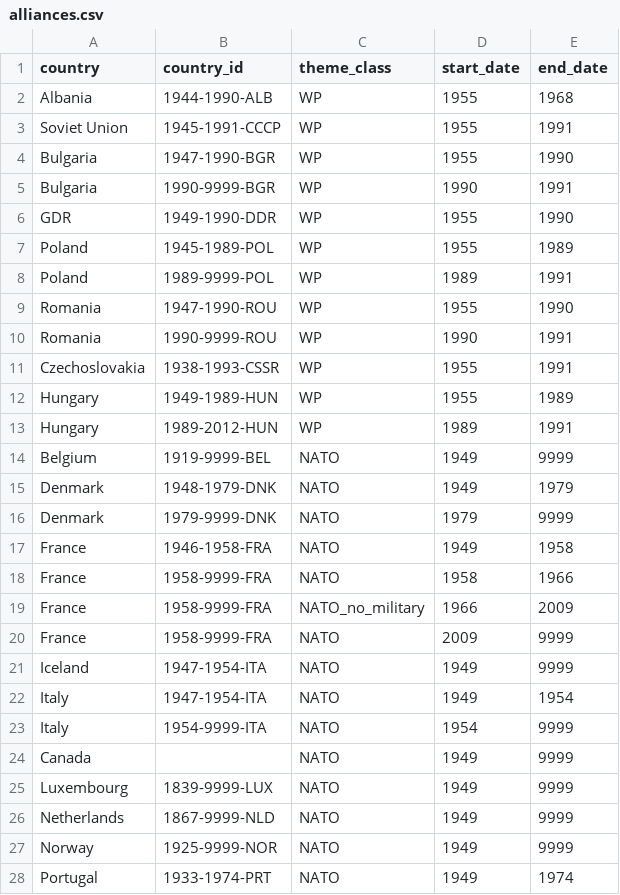
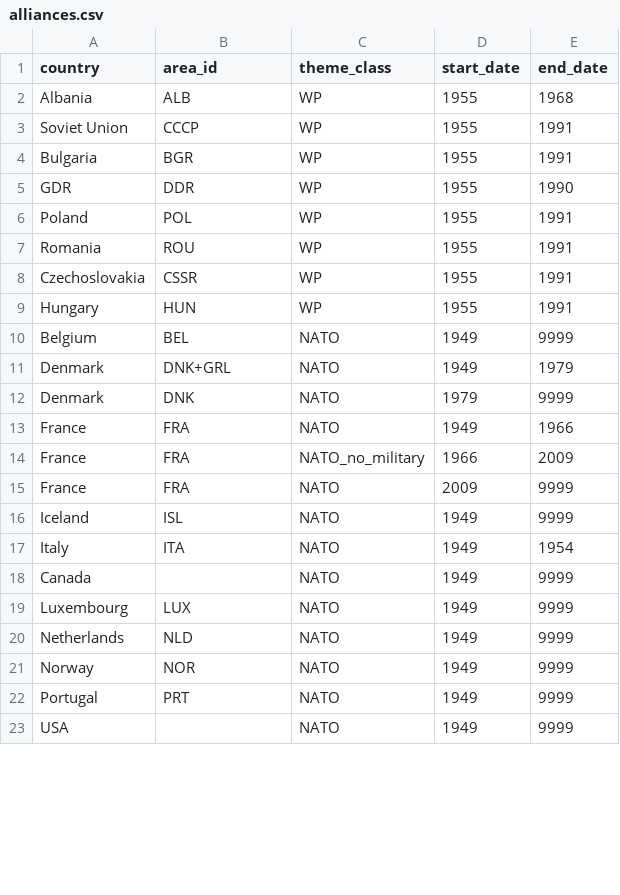
Before and after one commit to MenschMarcus/HistoGlobe_school, a CSV file: config/school/data/alliances.csv, drawn as a sheet; only a part is shown; the shorter side is filled out with more unchanged rows; the diff covers the shown part only.

Commit message:
new alliances for new data model

```diff
--- a/config/school/data/alliances.csv
+++ b/config/school/data/alliances.csv
@@ -1,28 +1,22 @@
-country,country_id,theme_class,start_date,end_date
-Albania,1944-1990-ALB,WP,1955,1968
-Soviet Union,1945-1991-CCCP,WP,1955,1991
-Bulgaria,1947-1990-BGR,WP,1955,1990
-Bulgaria,1990-9999-BGR,WP,1990,1991
-GDR,1949-1990-DDR,WP,1955,1990
-Poland,1945-1989-POL,WP,1955,1989
-Poland,1989-9999-POL,WP,1989,1991
-Romania,1947-1990-ROU,WP,1955,1990
-Romania,1990-9999-ROU,WP,1990,1991
-Czechoslovakia,1938-1993-CSSR,WP,1955,1991
-Hungary,1949-1989-HUN,WP,1955,1989
-Hungary,1989-2012-HUN,WP,1989,1991
-Belgium,1919-9999-BEL,NATO,1949,9999
-Denmark,1948-1979-DNK,NATO,1949,1979
-Denmark,1979-9999-DNK,NATO,1979,9999
-France,1946-1958-FRA,NATO,1949,1958
-France,1958-9999-FRA,NATO,1958,1966
-France,1958-9999-FRA,NATO_no_military,1966,2009
-France,1958-9999-FRA,NATO,2009,9999
-Iceland,1947-1954-ITA,NATO,1949,9999
-Italy,1947-1954-ITA,NATO,1949,1954
-Italy,1954-9999-ITA,NATO,1954,9999
+country,area_id,theme_class,start_date,end_date
+Albania,ALB,WP,1955,1968
+Soviet Union,CCCP,WP,1955,1991
+Bulgaria,BGR,WP,1955,1991
+GDR,DDR,WP,1955,1990
+Poland,POL,WP,1955,1991
+Romania,ROU,WP,1955,1991
+Czechoslovakia,CSSR,WP,1955,1991
+Hungary,HUN,WP,1955,1991
+Belgium,BEL,NATO,1949,9999
+Denmark,DNK+GRL,NATO,1949,1979
+Denmark,DNK,NATO,1979,9999
+France,FRA,NATO,1949,1966
+France,FRA,NATO_no_military,1966,2009
+France,FRA,NATO,2009,9999
+Iceland,ISL,NATO,1949,9999
+Italy,ITA,NATO,1949,1954
 Canada,,NATO,1949,9999
-Luxembourg,1839-9999-LUX,NATO,1949,9999
-Netherlands,1867-9999-NLD,NATO,1949,9999
-Norway,1925-9999-NOR,NATO,1949,9999
-Portugal,1933-1974-PRT,NATO,1949,1974
+Luxembourg,LUX,NATO,1949,9999
+Netherlands,NLD,NATO,1949,9999
+Norway,NOR,NATO,1949,9999
+Portugal,PRT,NATO,1949,9999
```
Also changed, not shown: 1 removed row and 12 edited cells elsewhere in this file.
